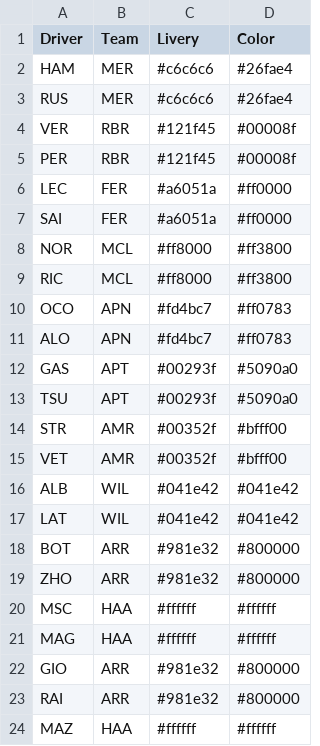
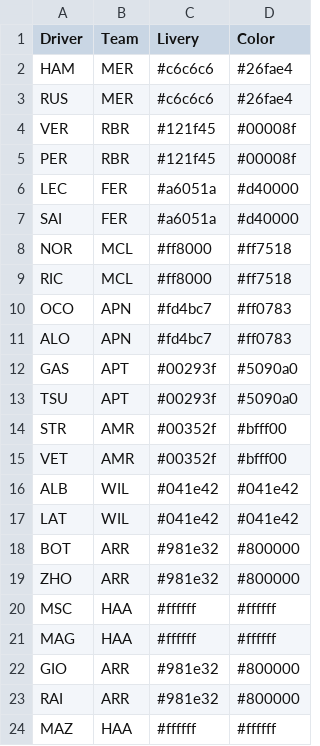
Before and after one commit to harish5p/f1test, a CSV file: drivercolors.csv, drawn as a sheet.

Commit message:
Update drivercolors.csv

```diff
--- a/drivercolors.csv
+++ b/drivercolors.csv
@@ -5,6 +5,6 @@ VER,RBR,#121f45,#00008f
 PER,RBR,#121f45,#00008f
-LEC,FER,#a6051a,#ff0000
-SAI,FER,#a6051a,#ff0000
-NOR,MCL,#ff8000,#ff3800
-RIC,MCL,#ff8000,#ff3800
+LEC,FER,#a6051a,#d40000
+SAI,FER,#a6051a,#d40000
+NOR,MCL,#ff8000,#ff7518
+RIC,MCL,#ff8000,#ff7518
 OCO,APN,#fd4bc7,#ff0783
```
